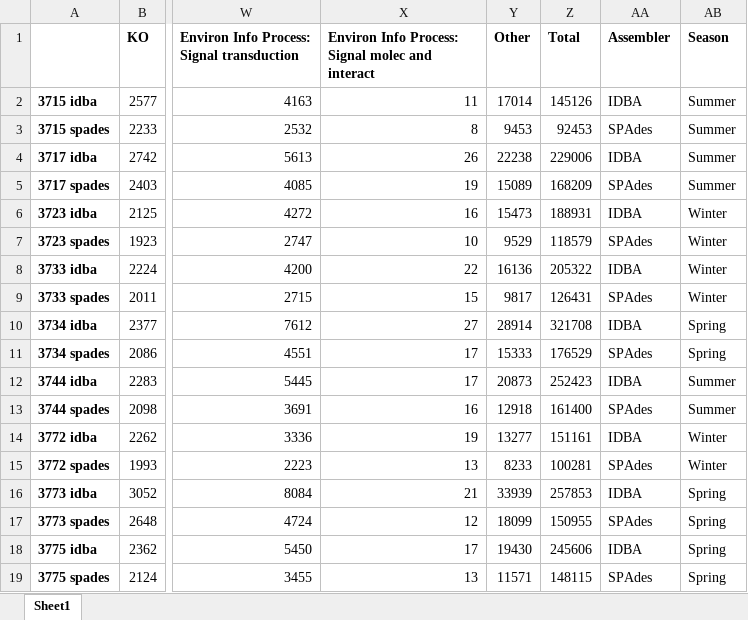
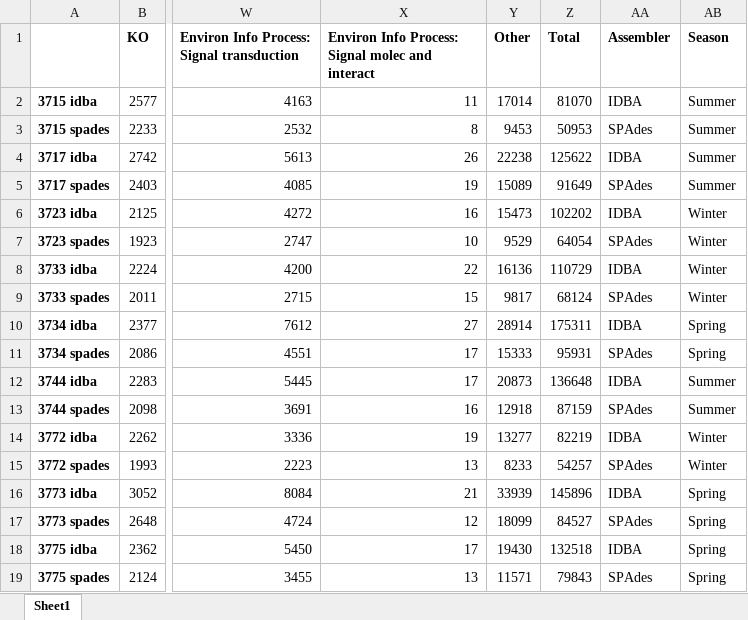
Before and after one commit to ednachiang/OG_MetaG, an Excel workbook: KEGG/ko_comp.xlsx, sheet Sheet1, drawn as a sheet; only a part is shown, gaps mark what is left out; values as stored, in another font and other column widths than the file's, no borders; the diff names each change by its address in the sheet, - before the commit and + after, or states it on an @@ line.

```diff
--- a/KEGG/ko_comp.xlsx (sheet Sheet1)
+++ b/KEGG/ko_comp.xlsx (sheet Sheet1)
-Z2 (Total): 145126
+Z2 (Total): 81070
-Z3 (Total): 92453
+Z3 (Total): 50953
-Z4 (Total): 229006
+Z4 (Total): 125622
-Z5 (Total): 168209
+Z5 (Total): 91649
-Z6 (Total): 188931
+Z6 (Total): 102202
-Z7 (Total): 118579
+Z7 (Total): 64054
-Z8 (Total): 205322
+Z8 (Total): 110729
-Z9 (Total): 126431
+Z9 (Total): 68124
-Z10 (Total): 321708
+Z10 (Total): 175311
-Z11 (Total): 176529
+Z11 (Total): 95931
-Z12 (Total): 252423
+Z12 (Total): 136648
-Z13 (Total): 161400
+Z13 (Total): 87159
-Z14 (Total): 151161
+Z14 (Total): 82219
-Z15 (Total): 100281
+Z15 (Total): 54257
-Z16 (Total): 257853
+Z16 (Total): 145896
-Z17 (Total): 150955
+Z17 (Total): 84527
-Z18 (Total): 245606
+Z18 (Total): 132518
-Z19 (Total): 148115
+Z19 (Total): 79843
```
Also changed, not shown: 4 other files.
